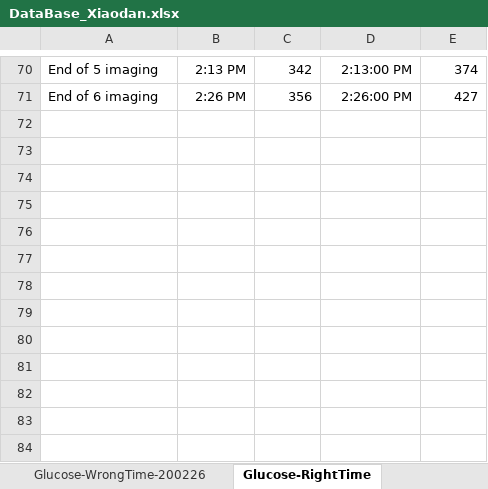
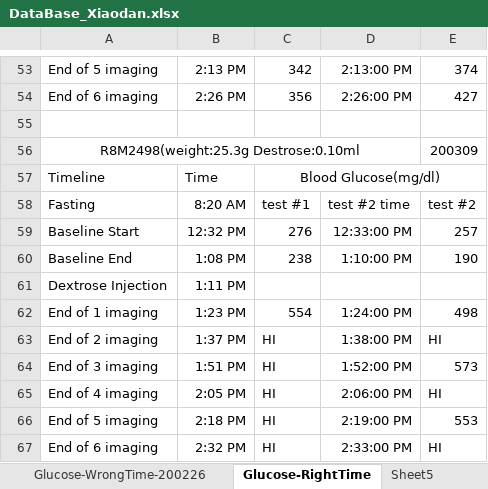
Before and after one commit to xwang167/BauerLabXiaodanScripts, an Excel workbook: DataBase_Xiaodan.xlsx, sheet Glucose-RightTime, drawn as a sheet; only a part is shown, gaps mark what is left out; values as stored, in another font and other column widths than the file's, no borders; the diff covers the shown part only; the diff names each change by its address in the sheet, - before the commit and + after, or states it on an @@ line.

```diff
--- a/DataBase_Xiaodan.xlsx (sheet Glucose-RightTime)
+++ b/DataBase_Xiaodan.xlsx (sheet Glucose-RightTime)
+sheet tab: Sheet5
+row 55: (empty)
+row 56: R8M2498(weight:25.3g Destrose:0.10ml |  |  |  | 200309
@@ row 2 moved to row 57: Timeline @@
+row 58: Fasting | 8:20 AM | test #1 | test #2 time | test #2
+row 59: Baseline Start | 12:32 PM | 276 | 12:33:00 PM | 257
+row 60: Baseline End | 1:08 PM | 238 | 1:10:00 PM | 190
+row 61: Dextrose Injection | 1:11 PM
+row 62: End of 1 imaging | 1:23 PM | 554 | 1:24:00 PM | 498
+row 63: End of 2 imaging | 1:37 PM | HI | 1:38:00 PM | HI
+row 64: End of 3 imaging | 1:51 PM | HI | 1:52:00 PM | 573
+row 65: End of 4 imaging | 2:05 PM | HI | 2:06:00 PM | HI
+row 66: End of 5 imaging | 2:18 PM | HI | 2:19:00 PM | 553
+row 67: End of 6 imaging | 2:32 PM | HI | 2:33:00 PM | HI
```
Also changed, not shown: 16 removed rows elsewhere in this sheet, sheet Sheet1, 1 other file.
